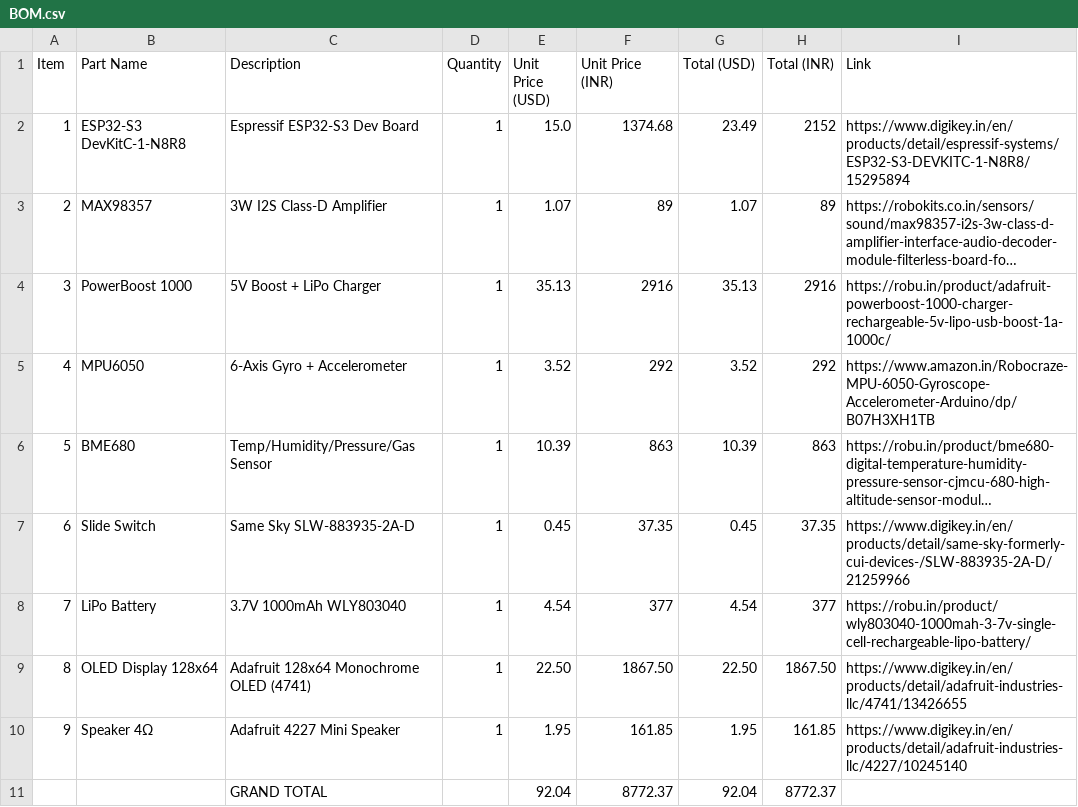
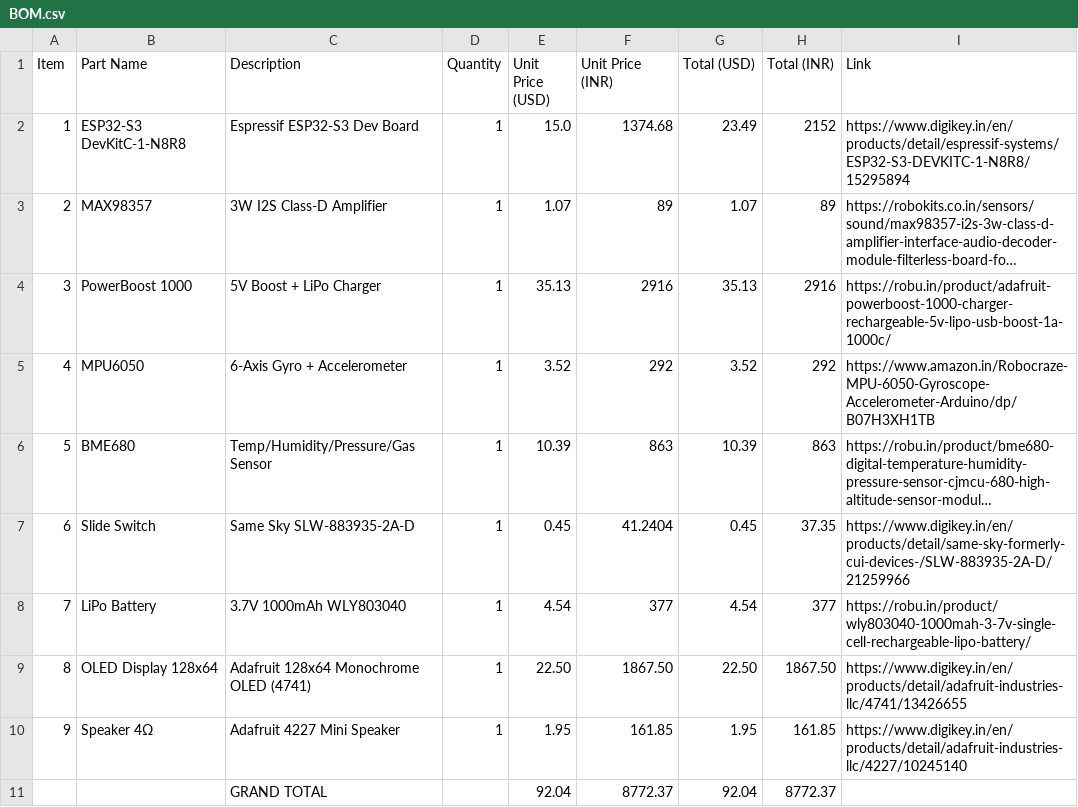
Before and after one commit to Sapling-Chores/SappY, a CSV file: BOM.csv, drawn as a sheet; long unchanged cells end in …; the diff names each change by its address in the sheet, - before the commit and + after, or states it on an @@ line.

Commit message:
Update BOM.csv

```diff
--- a/BOM.csv
+++ b/BOM.csv
-F7 (Unit Price (INR)): 37.35
+F7 (Unit Price (INR)): 41.2404
```
